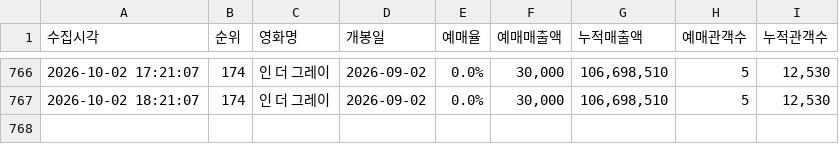
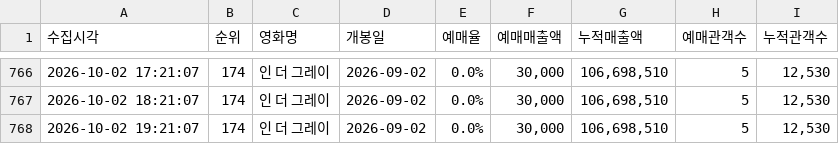
Before and after one commit to jaywhyyang/inthegrey, a CSV file: inthegrey_hourly.csv, drawn as a sheet; only a part is shown, gaps mark what is left out; the diff names each change by its address in the sheet, - before the commit and + after, or states it on an @@ line.

Commit message:
data update 2026-10-02 19:21:07

```diff
--- a/inthegrey_hourly.csv
+++ b/inthegrey_hourly.csv
+row 768: 2026-10-02 19:21:07 | 174 | 인 더 그레이 | 2026-09-02 | 0.0% | 30,000 | 106,698,510 | 5 | 12,530
```
Also changed, not shown: 2 other files.
